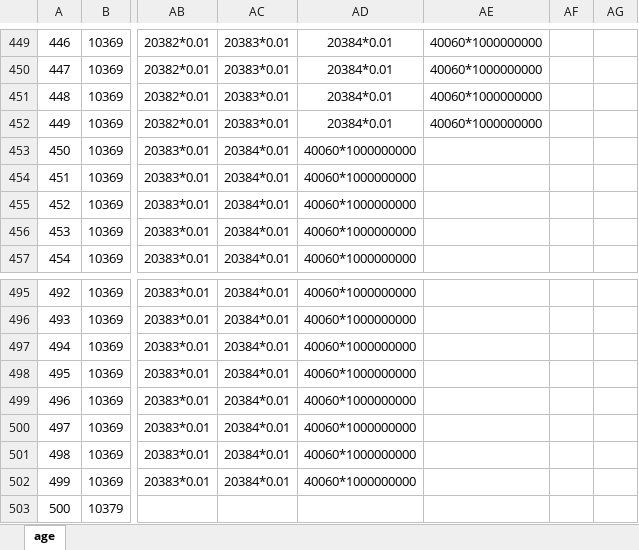
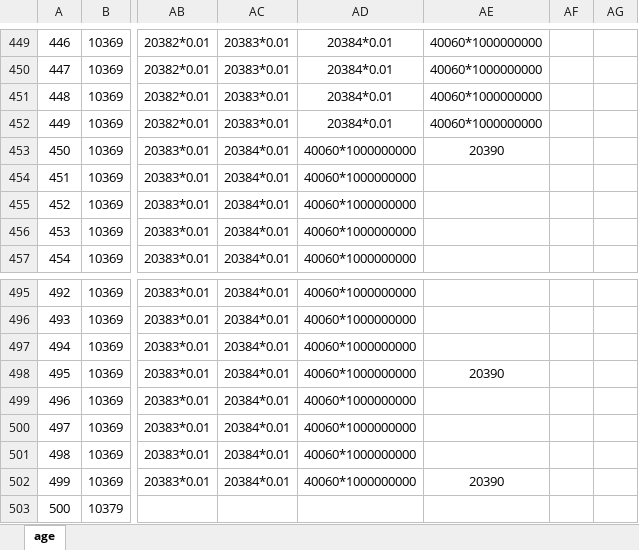
Before and after one commit to xiesean/lifeRestart, an Excel workbook: data/age.xlsx, sheet age, drawn as a sheet; only a part is shown, gaps mark what is left out; values as stored, in another font and other column widths than the file's, no borders; the diff names each change by its address in the sheet, - before the commit and + after, or states it on an @@ line.

```diff
--- a/data/age.xlsx (sheet age)
+++ b/data/age.xlsx (sheet age)
-AE453: (empty)
+AE453: 20390
-AE498: (empty)
+AE498: 20390
-AE502: (empty)
+AE502: 20390
```
Also changed, not shown: data/achievement.xlsx, data/events.xlsx, 14 other files.
